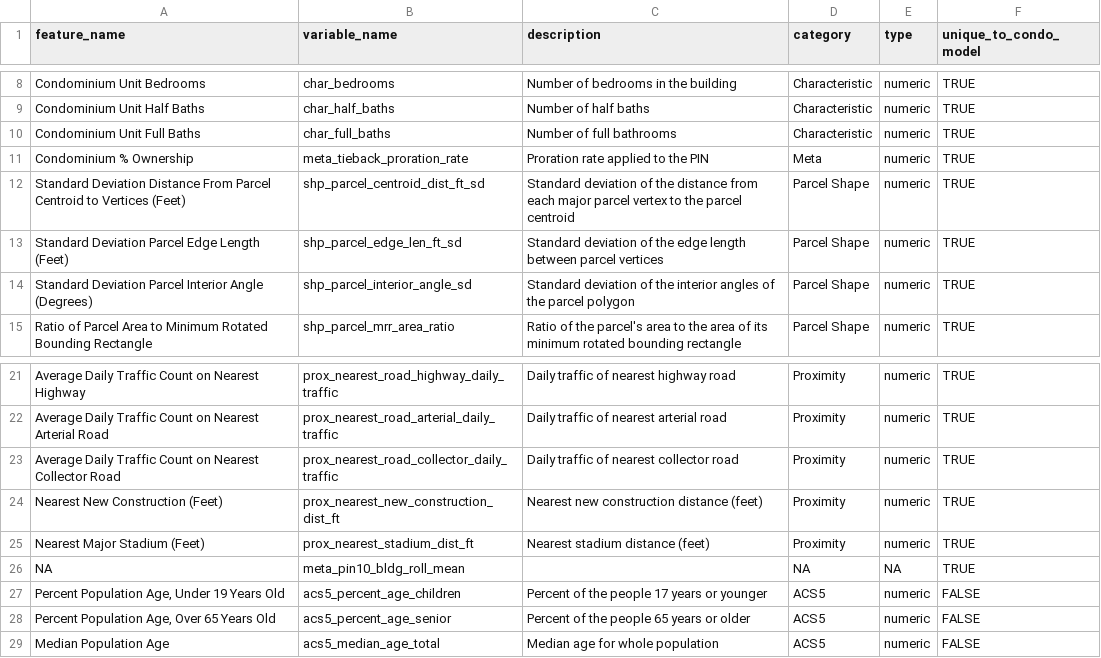
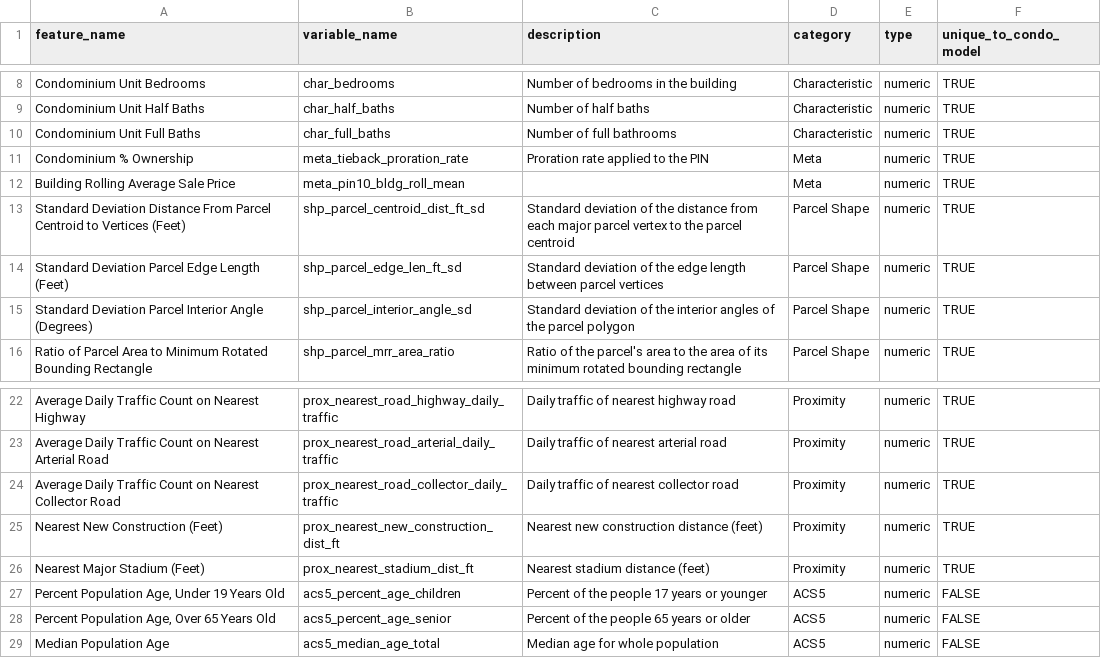
Before and after one commit to ccao-data/model-condo-avm, a CSV file: docs/data-dict.csv, drawn as a sheet; only a part is shown, gaps mark what is left out; removed rows and columns are numbered as before the commit, all else as after; the diff names each change by its address in the sheet, - before the commit and + after, or states it on an @@ line.

Commit message:
Bump ccao vars_dict

```diff
--- a/docs/data-dict.csv
+++ b/docs/data-dict.csv
+row 12: Building Rolling Average Sale Price | meta_pin10_bldg_roll_mean |  | Meta | numeric | TRUE
-row 26: NA | meta_pin10_bldg_roll_mean |  | NA | NA | TRUE
```
Also changed, not shown: 2 other files.
